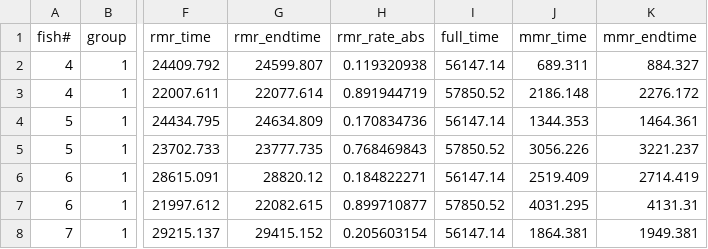
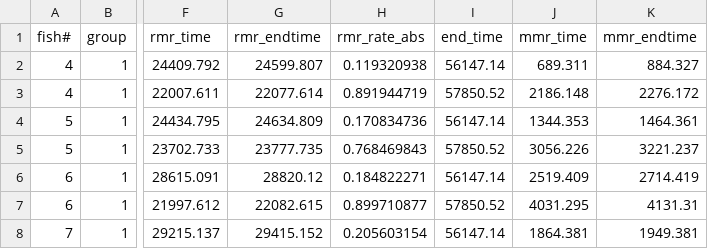
Before and after one commit to haydensimm/KILLIFISH, a CSV file: RESPIROMETRY/GENERATED_DATA/background_curve_data.csv, drawn as a sheet; only a part is shown, gaps mark what is left out; the diff names each change by its address in the sheet, - before the commit and + after, or states it on an @@ line.

Commit message:
added curves for all

```diff
--- a/RESPIROMETRY/GENERATED_DATA/background_curve_data.csv
+++ b/RESPIROMETRY/GENERATED_DATA/background_curve_data.csv
-I1: full_time
+I1: end_time
```
Also changed, not shown: RESPIROMETRY/GENERATED_DATA/calculated_background_curve.csv, 2 other files.
